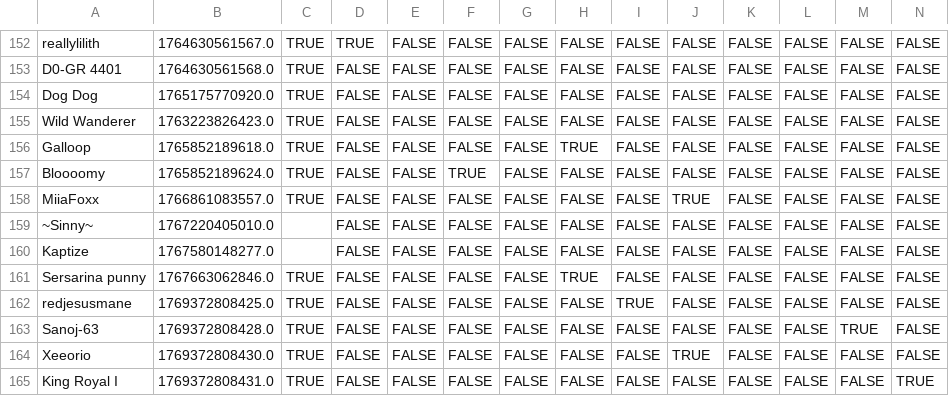
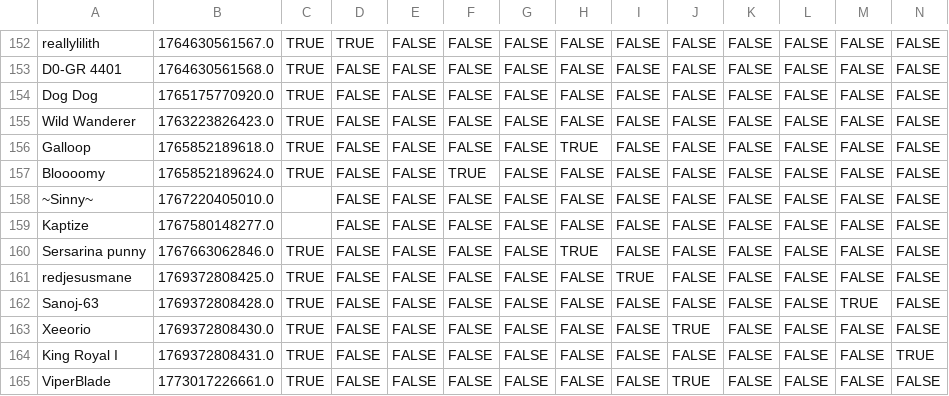
Before and after one commit to demonitize/aisle-6, a CSV file: clockboy/associates.csv, drawn as a sheet; only a part is shown, gaps mark what is left out; the shorter side is filled out with more unchanged rows; rows hold the shown columns only; the diff names each change by its address in the sheet, - before the commit and + after, or states it on an @@ line.

Commit message:
kill miia

```diff
--- a/clockboy/associates.csv
+++ b/clockboy/associates.csv
-row 158: MiiaFoxx | 1766861083557.0 | TRUE | FALSE | FALSE | FALSE | FALSE | FALSE | FALSE | TRUE | FALSE | FALSE | FALSE | FALSE
```
Also changed, not shown: 5 other files.
